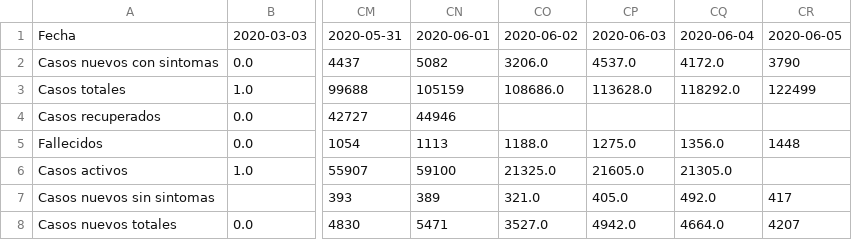
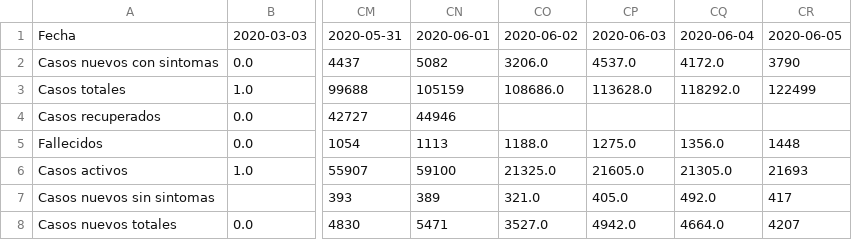
Before and after one commit to jaguridi/Datos-COVID19, a CSV file: output/producto5/TotalesNacionales.csv, drawn as a sheet; only a part is shown, gaps mark what is left out; the diff names each change by its address in the sheet, - before the commit and + after, or states it on an @@ line.

```diff
--- a/output/producto5/TotalesNacionales.csv
+++ b/output/producto5/TotalesNacionales.csv
-CR6: (empty)
+CR6: 21693
```
Also changed, not shown: output/producto5/TotalesNacionales_T.csv, output/producto5/TotalesNacionales_std.csv, 2 other files.
